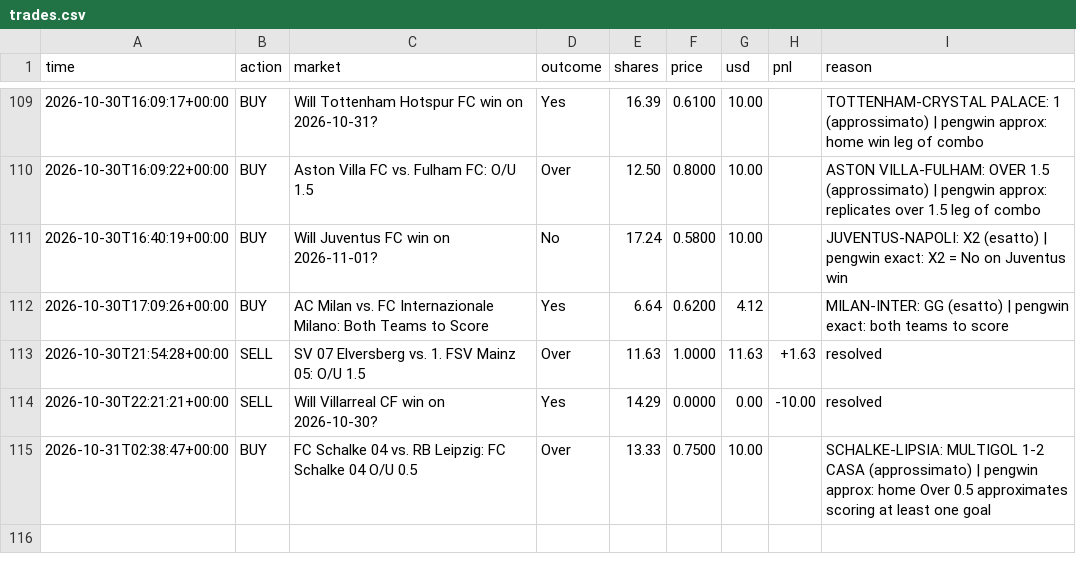
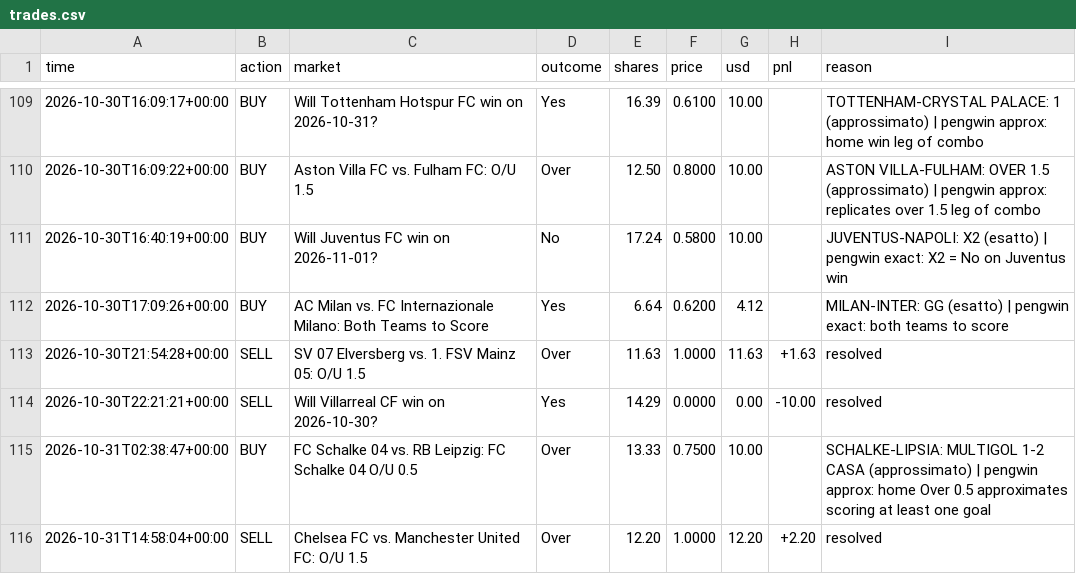
Before and after one commit to MoldyAxis395/polymarket-news-bot, a CSV file: data/pengwin/trades.csv, drawn as a sheet; only a part is shown, gaps mark what is left out.

```diff
--- a/data/pengwin/trades.csv
+++ b/data/pengwin/trades.csv
@@ -115 +115,2 @@ time,action,market,outcome,shares,price,usd,pnl,reason
 2026-10-31T02:38:47+00:00,BUY,FC Schalke 04 vs. RB Leipzig: FC Schalke 04 O/U 0.5,Over,13.33,0.7500,10.00,,SCHALKE-LIPSIA: MULTIGOL 1-2 CASA (approssimato) | pengwin approx: home Over 0.5 approximates scoring at least one goal
+2026-10-31T14:58:04+00:00,SELL,Chelsea FC vs. Manchester United FC: O/U 1.5,Over,12.20,1.0000,12.20,+2.20,resolved
```
Also changed, not shown: 8 other files.
